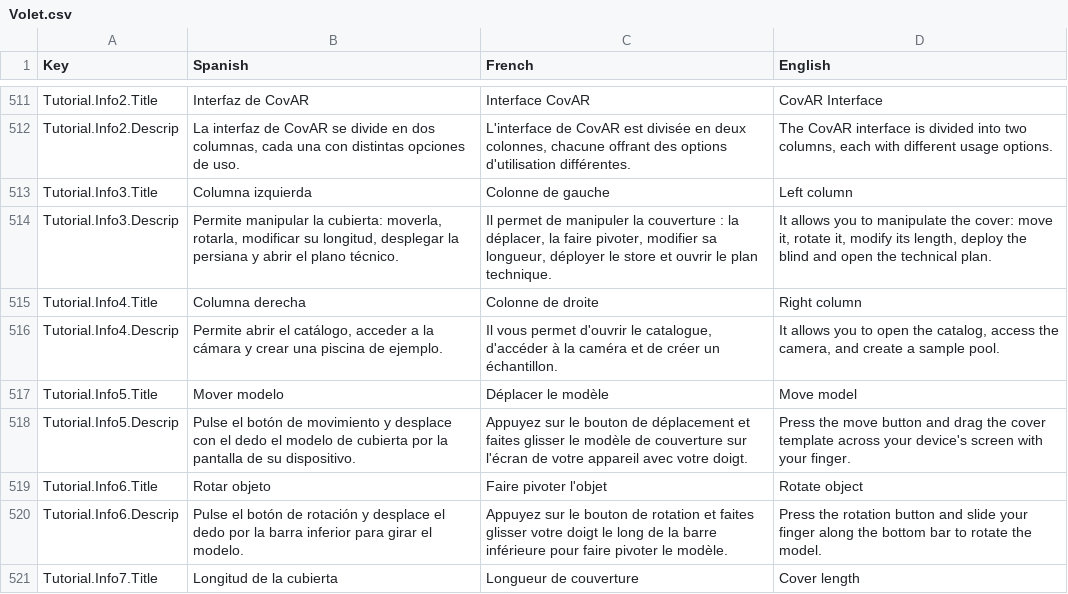
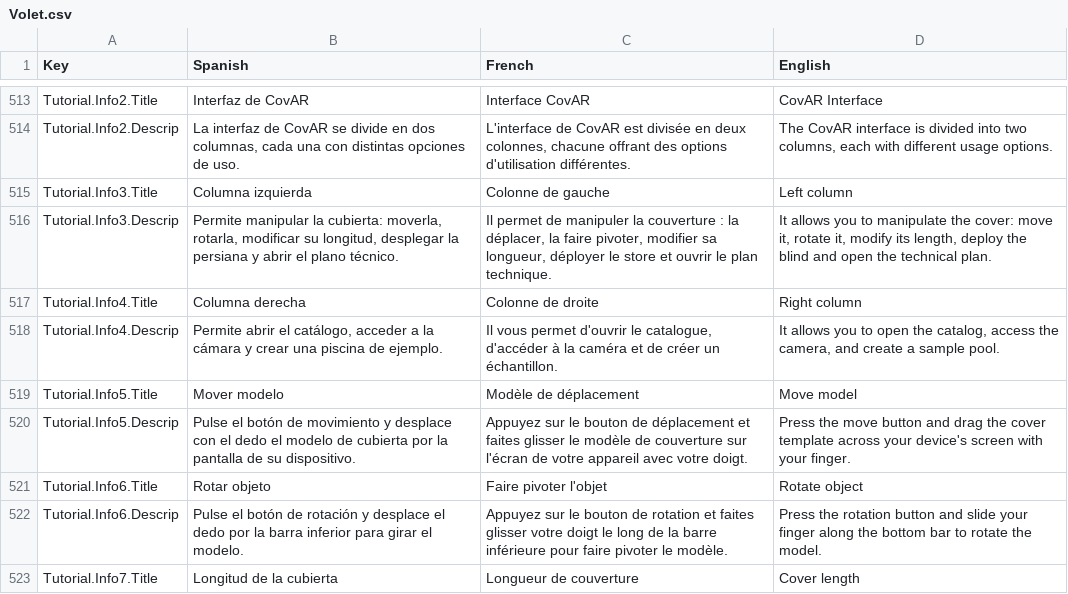
Before and after one commit to dracmadev/CovAR---NewVersion, a CSV file: Assets/SimpleLocalization/Resources/Localization/Volet.csv, drawn as a sheet; only a part is shown, gaps mark what is left out; the diff covers the shown part only.

```diff
--- a/Assets/SimpleLocalization/Resources/Localization/Volet.csv
+++ b/Assets/SimpleLocalization/Resources/Localization/Volet.csv
@@ -1054,3 +1056,3 @@ Tutorial.Info4.Title,Columna derecha,Colonne de droite,Right column
 Tutorial.Info4.Descrip,"Permite abrir el catálogo, acceder a la cámara y crear una piscina de ejemplo.","Il vous permet d'ouvrir le catalogue, d'accéder à la caméra et de créer un échantillon.","It allows you to open the catalog, access the camera, and create a sample pool."
-Tutorial.Info5.Title,Mover modelo,Déplacer le modèle,Move model
+Tutorial.Info5.Title,Mover modelo,Modèle de déplacement,Move model
 Tutorial.Info5.Descrip,Pulse el botón de movimiento y desplace con el dedo el modelo de cubierta por la pantalla de su dispositivo.,Appuyez sur le bouton de déplacement et faites glisser le modèle de couverture sur l'écran de votre appareil avec votre doigt.,Press the move button and drag the cover template across your device's screen with your finger.
```
Also changed, not shown: 2 added rows and 4 edited cells elsewhere in this file, 7 other files.
